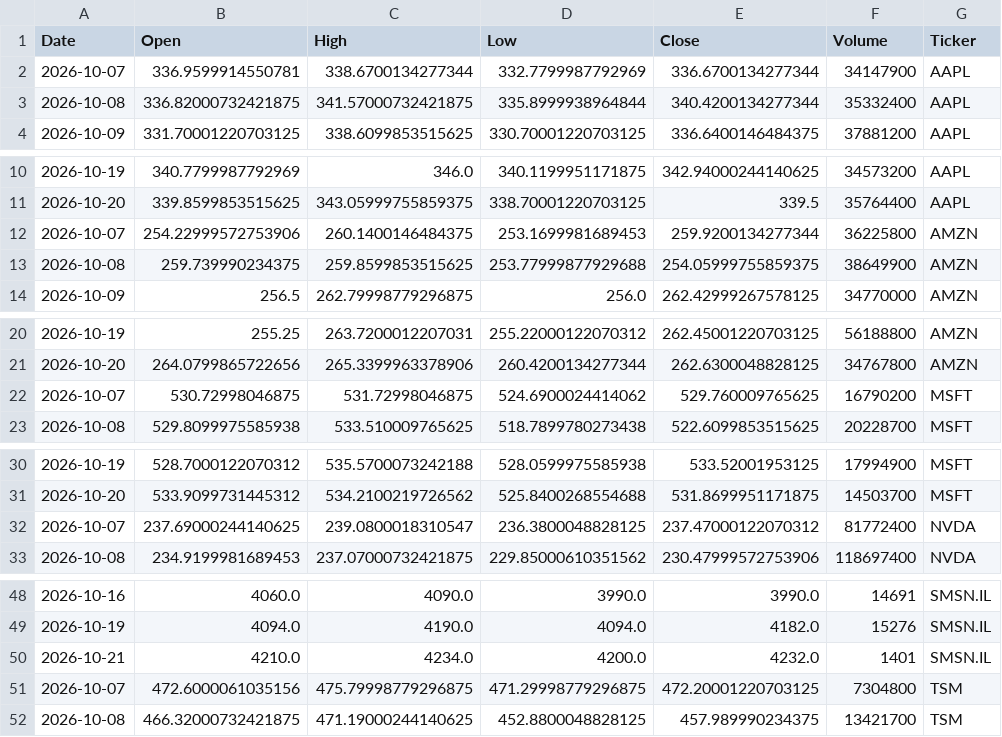
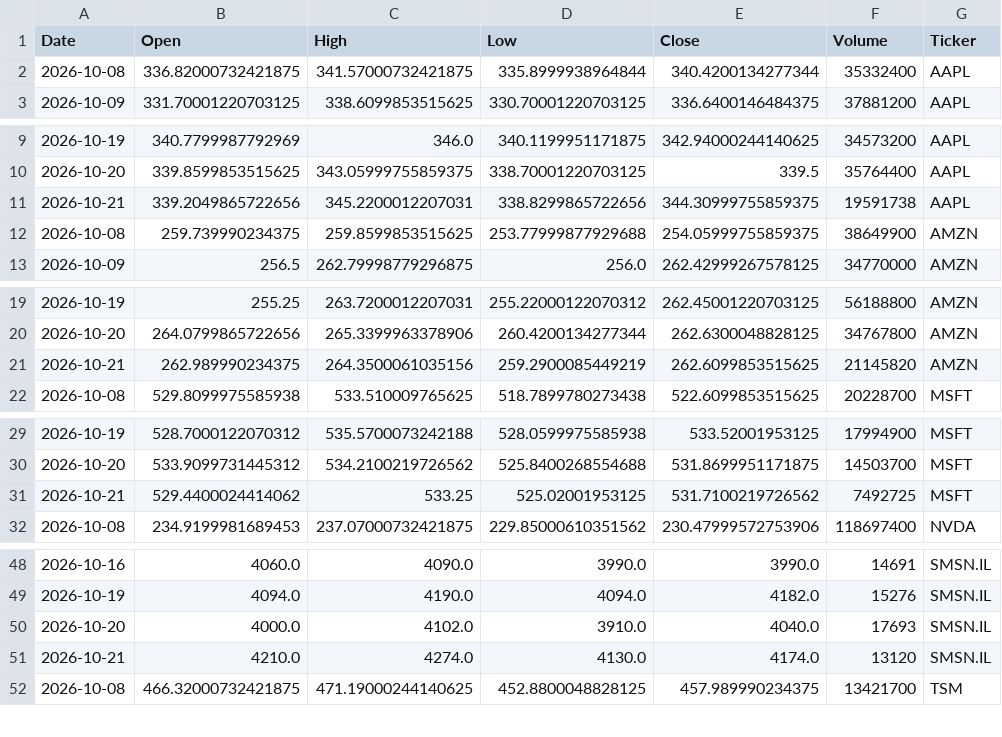
Before and after one commit to Jaedin-Rogers/Automated_Stock_Data_Pipeline, a CSV file: stock_data.csv, drawn as a sheet; only a part is shown, gaps mark what is left out; the diff covers the shown part only.

```diff
--- a/stock_data.csv
+++ b/stock_data.csv
@@ -1,3 +1,2 @@
 Date,Open,High,Low,Close,Volume,Ticker
-2026-10-07,336.9599914550781,338.6700134277344,332.7799987792969,336.6700134277344,34147900,AAPL
 2026-10-08,336.82000732421875,341.57000732421875,335.8999938964844,340.4200134277344,35332400,AAPL
@@ -11,3 +10,3 @@ Date,Open,High,Low,Close,Volume,Ticker
 2026-10-20,339.8599853515625,343.05999755859375,338.70001220703125,339.5,35764400,AAPL
-2026-10-07,254.22999572753906,260.1400146484375,253.1699981689453,259.9200134277344,36225800,AMZN
+2026-10-21,339.2049865722656,345.2200012207031,338.8299865722656,344.30999755859375,19591738,AAPL
 2026-10-08,259.739990234375,259.8599853515625,253.77999877929688,254.05999755859375,38649900,AMZN
@@ -21,3 +20,3 @@ Date,Open,High,Low,Close,Volume,Ticker
 2026-10-20,264.0799865722656,265.3399963378906,260.4200134277344,262.6300048828125,34767800,AMZN
-2026-10-07,530.72998046875,531.72998046875,524.6900024414062,529.760009765625,16790200,MSFT
+2026-10-21,262.989990234375,264.3500061035156,259.2900085449219,262.6099853515625,21145820,AMZN
 2026-10-08,529.8099975585938,533.510009765625,518.7899780273438,522.6099853515625,20228700,MSFT
@@ -31,3 +30,3 @@ Date,Open,High,Low,Close,Volume,Ticker
 2026-10-20,533.9099731445312,534.2100219726562,525.8400268554688,531.8699951171875,14503700,MSFT
-2026-10-07,237.69000244140625,239.0800018310547,236.3800048828125,237.47000122070312,81772400,NVDA
+2026-10-21,529.4400024414062,533.25,525.02001953125,531.7100219726562,7492725,MSFT
 2026-10-08,234.9199981689453,237.07000732421875,229.85000610351562,230.47999572753906,118697400,NVDA
@@ -49,4 +49,4 @@ Date,Open,High,Low,Close,Volume,Ticker
 2026-10-19,4094.0,4190.0,4094.0,4182.0,15276,SMSN.IL
-2026-10-21,4210.0,4234.0,4200.0,4232.0,1401,SMSN.IL
-2026-10-07,472.6000061035156,475.79998779296875,471.29998779296875,472.20001220703125,7304800,TSM
+2026-10-20,4000.0,4102.0,3910.0,4040.0,17693,SMSN.IL
+2026-10-21,4210.0,4274.0,4130.0,4174.0,13120,SMSN.IL
 2026-10-08,466.32000732421875,471.19000244140625,452.8800048828125,457.989990234375,13421700,TSM
```
Also changed, not shown: 2 added rows elsewhere in this file.
